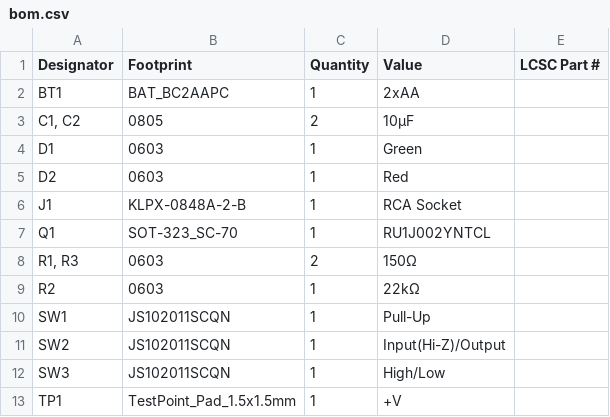
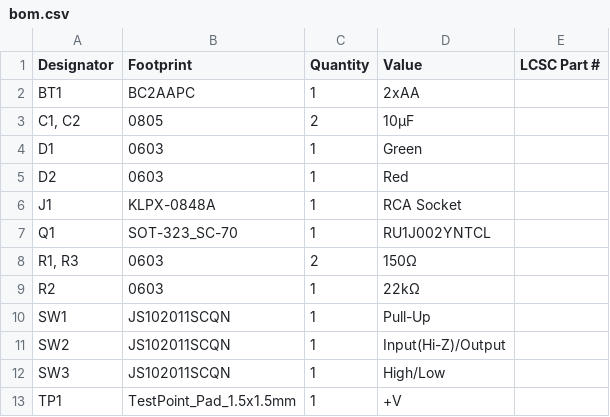
Before and after one commit to quarterwave0/TixBoard, a CSV file: production/bom.csv, drawn as a sheet.

```diff
--- a/production/bom.csv
+++ b/production/bom.csv
@@ -1,3 +1,3 @@
 Designator,Footprint,Quantity,Value,LCSC Part #
-BT1,BAT_BC2AAPC,1,2xAA,
+BT1,BC2AAPC,1,2xAA,
 "C1, C2",0805,2,10μF,
@@ -5,3 +5,3 @@ D1,0603,1,Green,
 D2,0603,1,Red,
-J1,KLPX-0848A-2-B,1,RCA Socket,
+J1,KLPX-0848A,1,RCA Socket,
 Q1,SOT-323_SC-70,1,RU1J002YNTCL,
```
Also changed, not shown: production/positions.csv, 2 other files.
